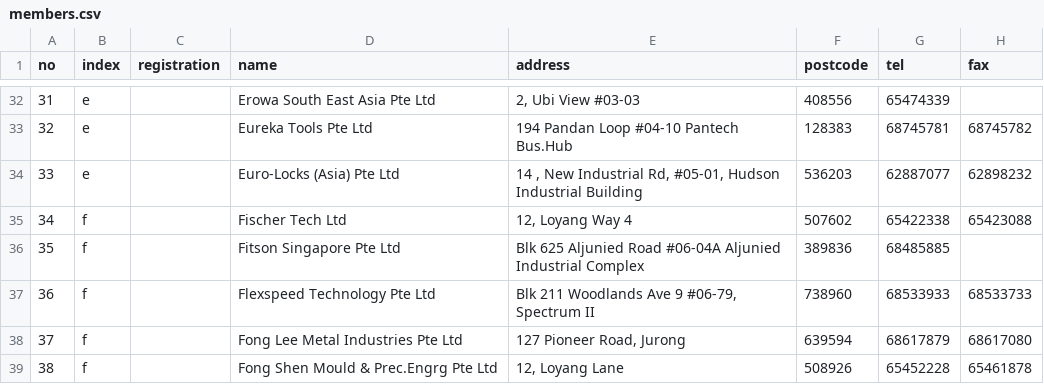
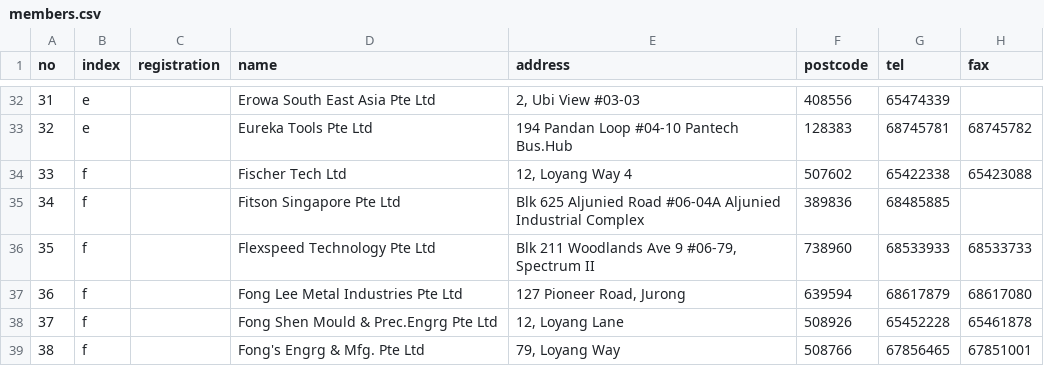
Before and after one commit to speta/speta.github.io, a CSV file: _data/members.csv, drawn as a sheet; only a part is shown, gaps mark what is left out; the shorter side is filled out with more unchanged rows; removed rows and columns are numbered as before the commit, all else as after; the diff covers the shown part only; the diff names each change by its address in the sheet, - before the commit and + after, or states it on an @@ line.

```diff
--- a/_data/members.csv
+++ b/_data/members.csv
@@ column A (no) renumbered from row 13 down @@
-row 34: 33 | e |  | Euro-Locks (Asia) Pte Ltd | 14 , New Industrial Rd, #05-01, Hudson Industrial Building | 536203 | 62887077 | 62898232
```
Also changed, not shown: 4 added rows and 1 removed row elsewhere in this file, 6 other files.
